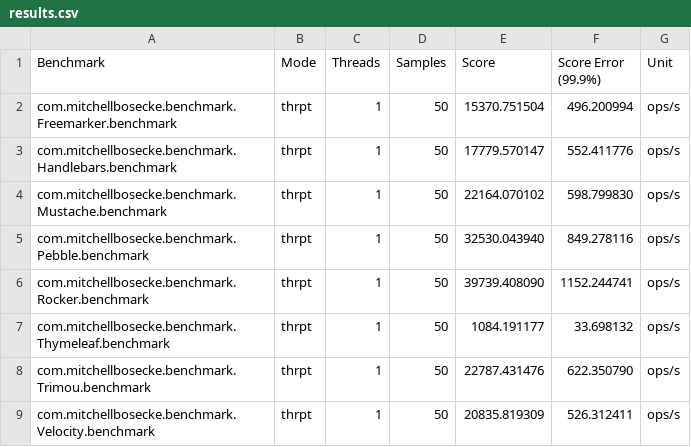
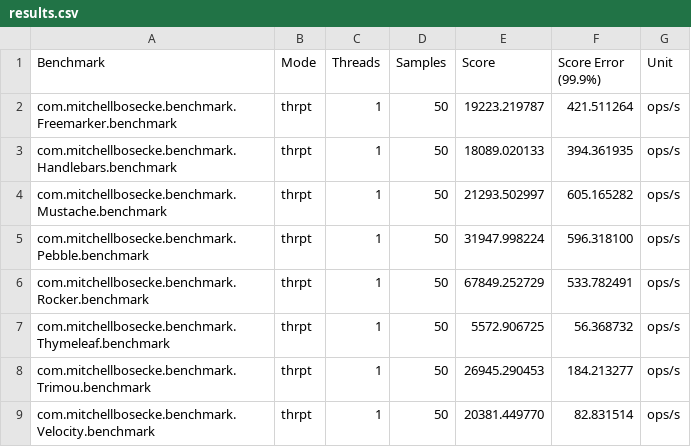
Before and after one commit to mbosecke/template-benchmark, a CSV file: results.csv, drawn as a sheet.

Commit message:
Update dependencies and benchmark results.

```diff
--- a/results.csv
+++ b/results.csv
@@ -1,9 +1,9 @@
 "Benchmark","Mode","Threads","Samples","Score","Score Error (99.9%)","Unit"
-"com.mitchellbosecke.benchmark.Freemarker.benchmark","thrpt",1,50,15370.751504,496.200994,"ops/s"
-"com.mitchellbosecke.benchmark.Handlebars.benchmark","thrpt",1,50,17779.570147,552.411776,"ops/s"
-"com.mitchellbosecke.benchmark.Mustache.benchmark","thrpt",1,50,22164.070102,598.799830,"ops/s"
-"com.mitchellbosecke.benchmark.Pebble.benchmark","thrpt",1,50,32530.043940,849.278116,"ops/s"
-"com.mitchellbosecke.benchmark.Rocker.benchmark","thrpt",1,50,39739.408090,1152.244741,"ops/s"
-"com.mitchellbosecke.benchmark.Thymeleaf.benchmark","thrpt",1,50,1084.191177,33.698132,"ops/s"
-"com.mitchellbosecke.benchmark.Trimou.benchmark","thrpt",1,50,22787.431476,622.350790,"ops/s"
-"com.mitchellbosecke.benchmark.Velocity.benchmark","thrpt",1,50,20835.819309,526.312411,"ops/s"
+"com.mitchellbosecke.benchmark.Freemarker.benchmark","thrpt",1,50,19223.219787,421.511264,"ops/s"
+"com.mitchellbosecke.benchmark.Handlebars.benchmark","thrpt",1,50,18089.020133,394.361935,"ops/s"
+"com.mitchellbosecke.benchmark.Mustache.benchmark","thrpt",1,50,21293.502997,605.165282,"ops/s"
+"com.mitchellbosecke.benchmark.Pebble.benchmark","thrpt",1,50,31947.998224,596.318100,"ops/s"
+"com.mitchellbosecke.benchmark.Rocker.benchmark","thrpt",1,50,67849.252729,533.782491,"ops/s"
+"com.mitchellbosecke.benchmark.Thymeleaf.benchmark","thrpt",1,50,5572.906725,56.368732,"ops/s"
+"com.mitchellbosecke.benchmark.Trimou.benchmark","thrpt",1,50,26945.290453,184.213277,"ops/s"
+"com.mitchellbosecke.benchmark.Velocity.benchmark","thrpt",1,50,20381.449770,82.831514,"ops/s"
```
Also changed, not shown: 3 other files.
